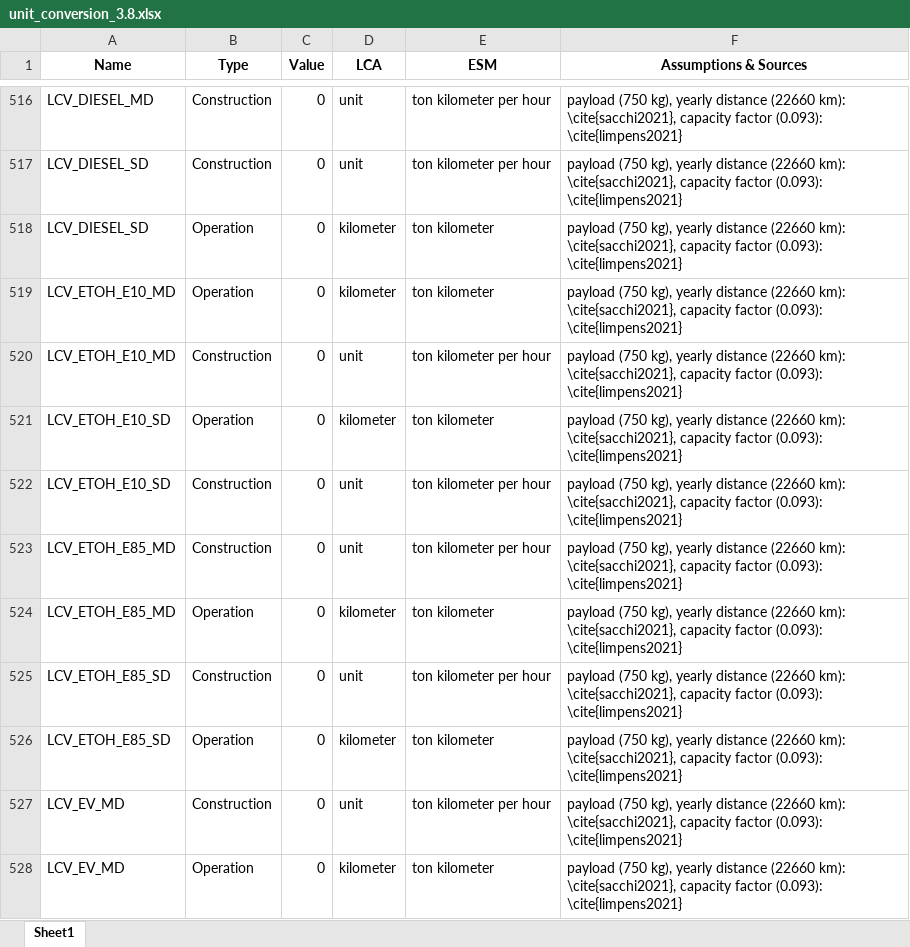
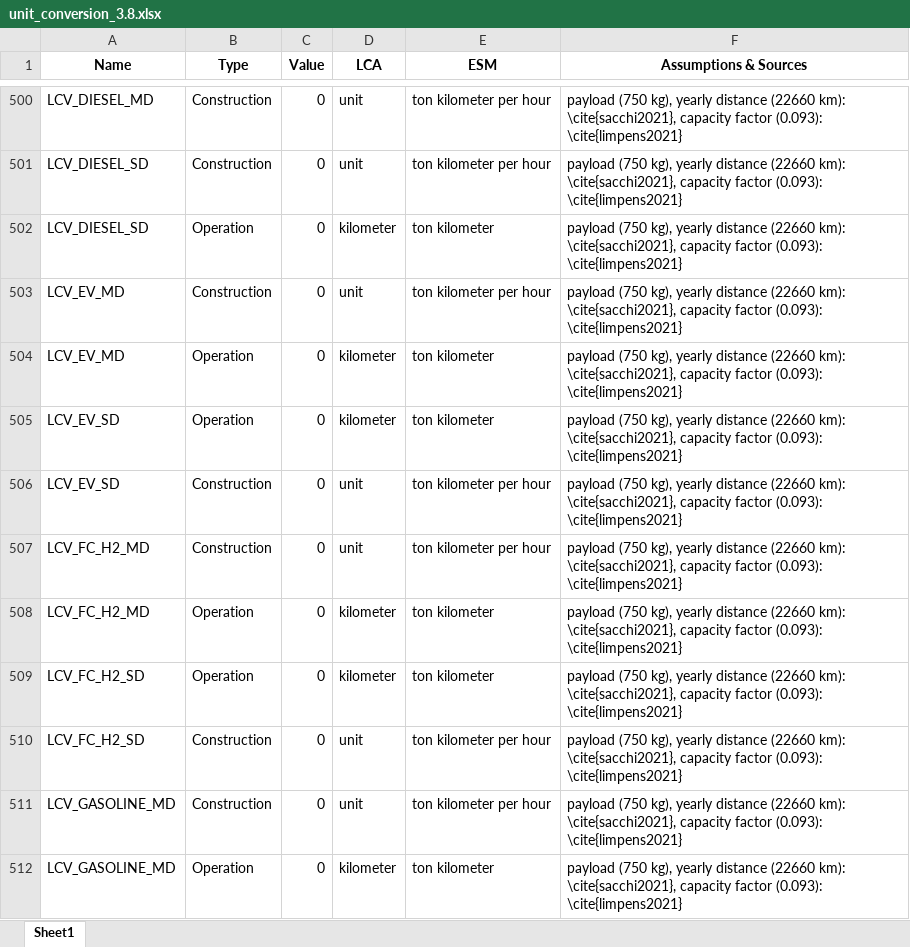
Before and after one commit to matthieu-str/mescal, an Excel workbook: dev/energyscope_data/CA-QC/unit_conversion_3.8.xlsx, sheet Sheet1, drawn as a sheet; only a part is shown, gaps mark what is left out; the shorter side is filled out with more unchanged rows; values as stored, in another font and other column widths than the file's, no borders; the diff covers the shown part only; the diff names each change by its address in the sheet, - before the commit and + after, or states it on an @@ line.

```diff
--- a/dev/energyscope_data/CA-QC/unit_conversion_3.8.xlsx (sheet Sheet1)
+++ b/dev/energyscope_data/CA-QC/unit_conversion_3.8.xlsx (sheet Sheet1)
-row 519: LCV_ETOH_E10_MD | Operation | 0 | kilometer | ton kilometer | payload (750 kg), yearly distance (22660 km): \cite{sacchi2021}, capacity factor (0.093): \cite{limpens2021}
-row 520: LCV_ETOH_E10_MD | Construction | 0 | unit | ton kilometer per hour | payload (750 kg), yearly distance (22660 km): \cite{sacchi2021}, capacity factor (0.093): \cite{limpens2021}
-row 521: LCV_ETOH_E10_SD | Operation | 0 | kilometer | ton kilometer | payload (750 kg), yearly distance (22660 km): \cite{sacchi2021}, capacity factor (0.093): \cite{limpens2021}
-row 522: LCV_ETOH_E10_SD | Construction | 0 | unit | ton kilometer per hour | payload (750 kg), yearly distance (22660 km): \cite{sacchi2021}, capacity factor (0.093): \cite{limpens2021}
-row 523: LCV_ETOH_E85_MD | Construction | 0 | unit | ton kilometer per hour | payload (750 kg), yearly distance (22660 km): \cite{sacchi2021}, capacity factor (0.093): \cite{limpens2021}
-row 524: LCV_ETOH_E85_MD | Operation | 0 | kilometer | ton kilometer | payload (750 kg), yearly distance (22660 km): \cite{sacchi2021}, capacity factor (0.093): \cite{limpens2021}
-row 525: LCV_ETOH_E85_SD | Construction | 0 | unit | ton kilometer per hour | payload (750 kg), yearly distance (22660 km): \cite{sacchi2021}, capacity factor (0.093): \cite{limpens2021}
-row 526: LCV_ETOH_E85_SD | Operation | 0 | kilometer | ton kilometer | payload (750 kg), yearly distance (22660 km): \cite{sacchi2021}, capacity factor (0.093): \cite{limpens2021}
```
Also changed, not shown: 42 removed rows elsewhere in this sheet, 7 other files.
